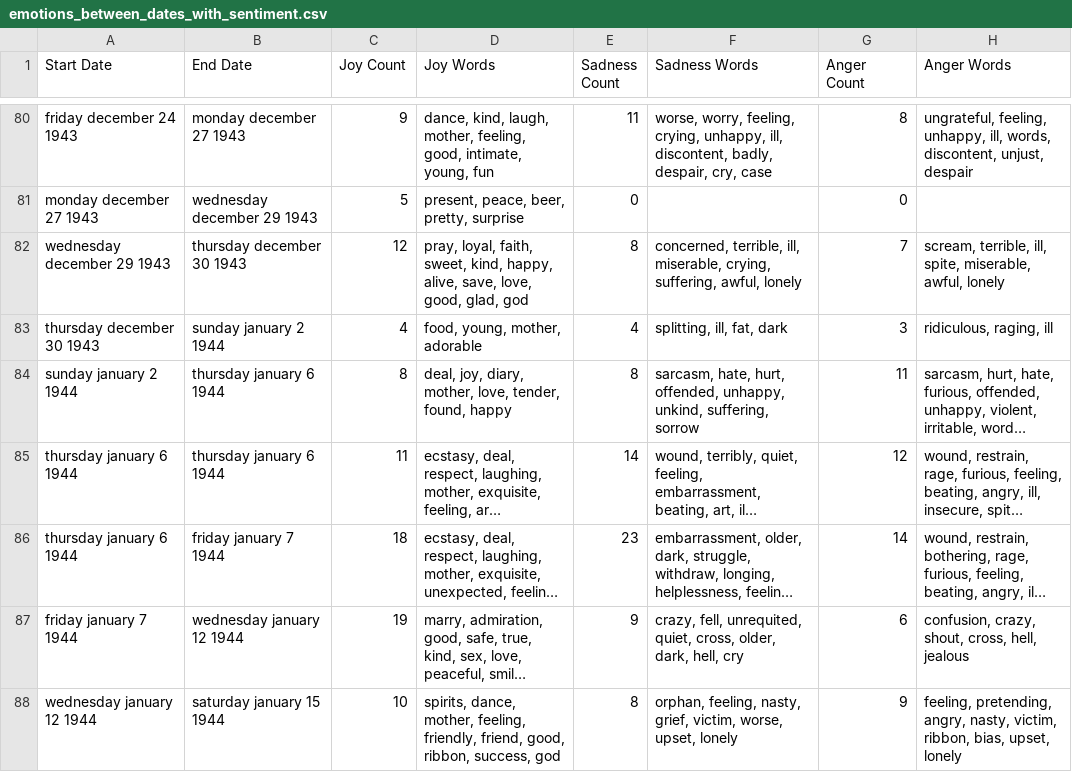
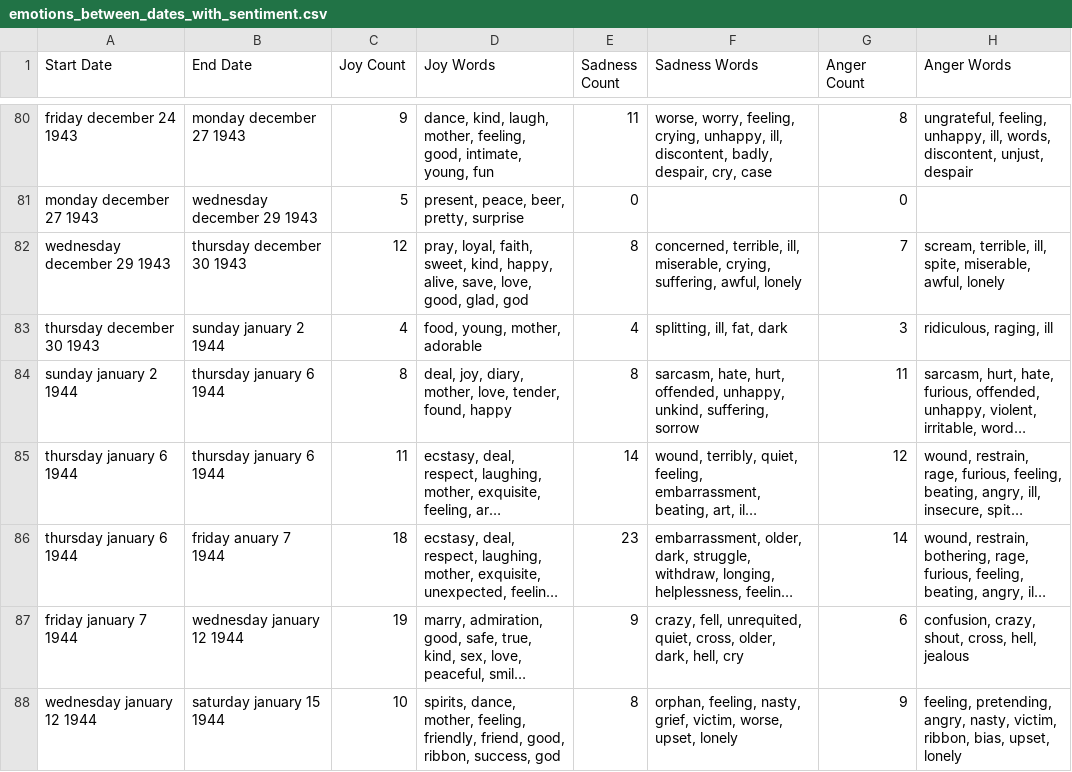
Before and after one commit to SmitaPable/SentimentalAnalysisofAnneFrank, a CSV file: emotions_between_dates_with_sentiment.csv, drawn as a sheet; only a part is shown, gaps mark what is left out; long unchanged cells end in …; the diff covers the shown part only; the diff names each change by its address in the sheet, - before the commit and + after, or states it on an @@ line.

```diff
--- a/emotions_between_dates_with_sentiment.csv
+++ b/emotions_between_dates_with_sentiment.csv
-B86 (End Date): friday january 7 1944
+B86 (End Date): friday anuary 7 1944
```
Also changed, not shown: 1 added row elsewhere in this file, 4 other files.
